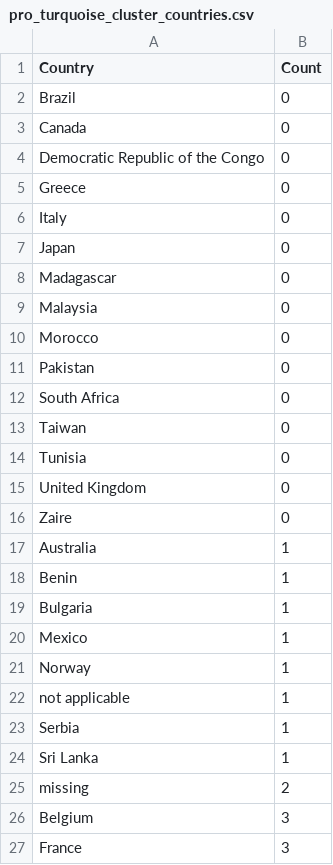
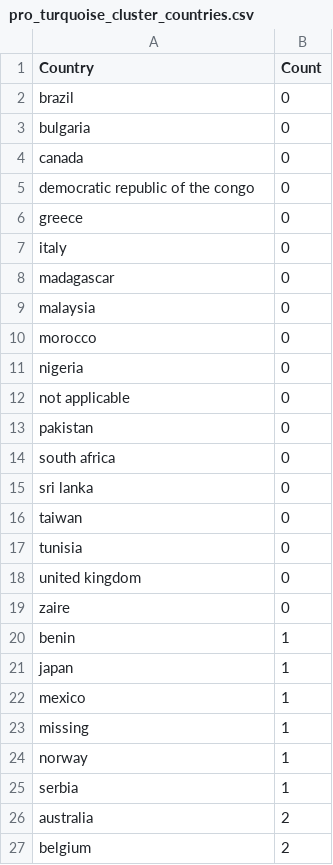
Before and after one commit to merkys/opera-search, a CSV file: Ranalysis/outputs/pro_turquoise_cluster_countries.csv, drawn as a sheet; only a part is shown; the diff covers the shown part only.

```diff
--- a/Ranalysis/outputs/pro_turquoise_cluster_countries.csv
+++ b/Ranalysis/outputs/pro_turquoise_cluster_countries.csv
@@ -1,27 +1,27 @@
 "Country","Count"
-"Brazil",0
-"Canada",0
-"Democratic Republic of the Congo",0
-"Greece",0
-"Italy",0
-"Japan",0
-"Madagascar",0
-"Malaysia",0
-"Morocco",0
-"Pakistan",0
-"South Africa",0
-"Taiwan",0
-"Tunisia",0
-"United Kingdom",0
-"Zaire",0
-"Australia",1
-"Benin",1
-"Bulgaria",1
-"Mexico",1
-"Norway",1
-"not applicable",1
-"Serbia",1
-"Sri Lanka",1
-"missing",2
-"Belgium",3
-"France",3
+"brazil",0
+"bulgaria",0
+"canada",0
+"democratic republic of the congo",0
+"greece",0
+"italy",0
+"madagascar",0
+"malaysia",0
+"morocco",0
+"nigeria",0
+"not applicable",0
+"pakistan",0
+"south africa",0
+"sri lanka",0
+"taiwan",0
+"tunisia",0
+"united kingdom",0
+"zaire",0
+"benin",1
+"japan",1
+"mexico",1
+"missing",1
+"norway",1
+"serbia",1
+"australia",2
+"belgium",2
```
Also changed, not shown: 7 added rows, 7 removed rows and 2 edited cells elsewhere in this file, Ranalysis/outputs/pro_blue_cluster_isolation_sources.csv, Ranalysis/outputs/pro_brown_cluster_hosts.csv, 15 other files.
